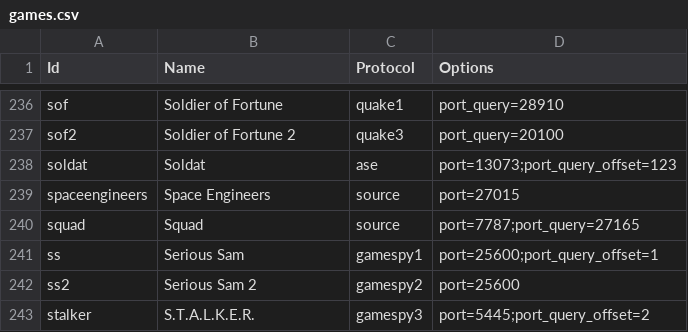
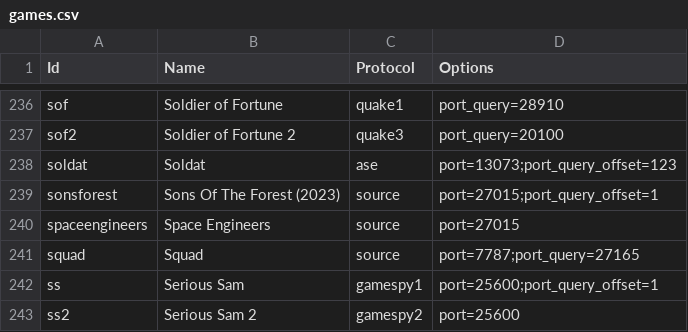
Before and after one commit to DiscordGSM/GameServerMonitor, a CSV file: discordgsm/games.csv, drawn as a sheet; only a part is shown, gaps mark what is left out; the shorter side is filled out with more unchanged rows; the diff names each change by its address in the sheet, - before the commit and + after, or states it on an @@ line.

Commit message:
Update games.csv
add sons of the forest

```diff
--- a/discordgsm/games.csv
+++ b/discordgsm/games.csv
+row 239: sonsforest | Sons Of The Forest (2023) | source | port=27015;port_query_offset=1
```
